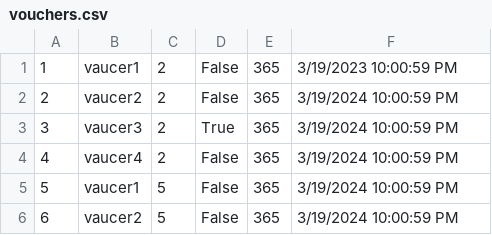
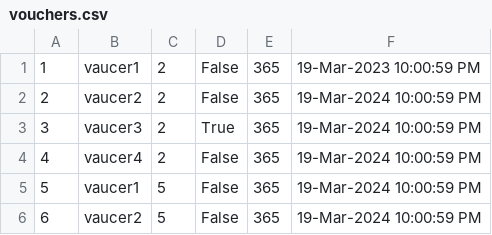
Before and after one commit to ayadjo/Grupa7_TimC, a CSV file: InitialProject/Resources/Data/vouchers.csv, drawn as a sheet.

```diff
--- a/InitialProject/Resources/Data/vouchers.csv
+++ b/InitialProject/Resources/Data/vouchers.csv
@@ -1,6 +1,6 @@
-1|vaucer1|2|False|365|3/19/2023 10:00:59 PM
-2|vaucer2|2|False|365|3/19/2024 10:00:59 PM
-3|vaucer3|2|True|365|3/19/2024 10:00:59 PM
-4|vaucer4|2|False|365|3/19/2024 10:00:59 PM
-5|vaucer1|5|False|365|3/19/2024 10:00:59 PM
-6|vaucer2|5|False|365|3/19/2024 10:00:59 PM
+1|vaucer1|2|False|365|19-Mar-2023 10:00:59 PM
+2|vaucer2|2|False|365|19-Mar-2024 10:00:59 PM
+3|vaucer3|2|True|365|19-Mar-2024 10:00:59 PM
+4|vaucer4|2|False|365|19-Mar-2024 10:00:59 PM
+5|vaucer1|5|False|365|19-Mar-2024 10:00:59 PM
+6|vaucer2|5|False|365|19-Mar-2024 10:00:59 PM
```
Also changed, not shown: InitialProject/Resources/Data/images.csv, InitialProject/Resources/Data/tours.csv, 4 other files.
